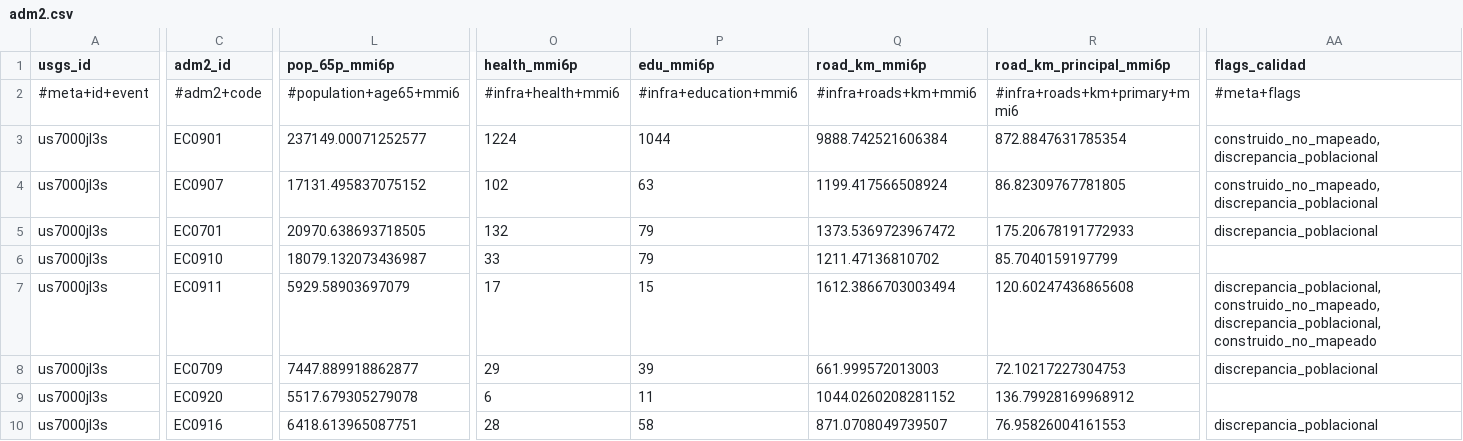
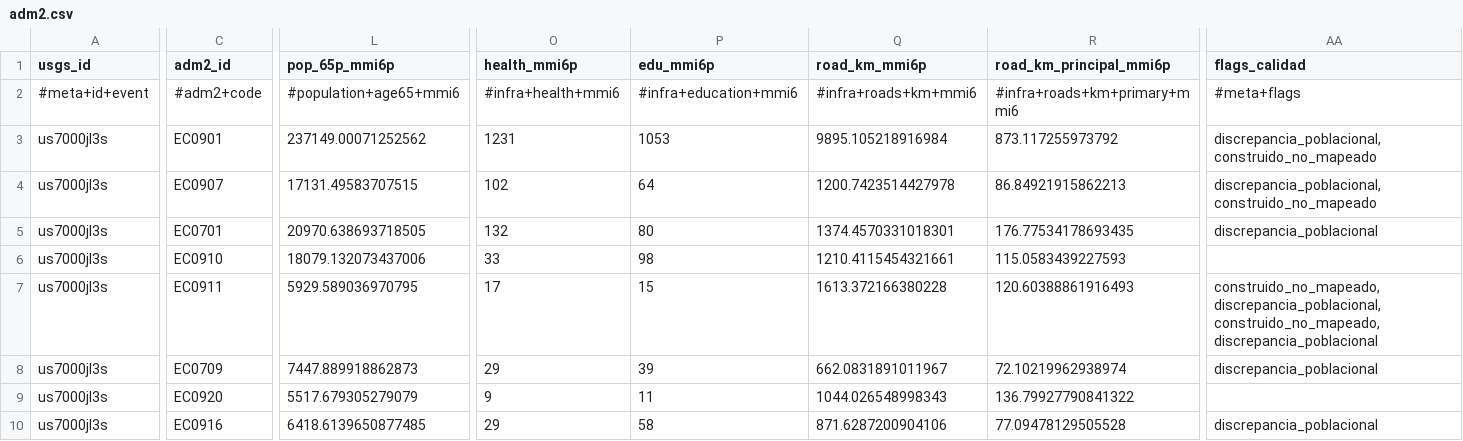
Before and after one commit to sforero77/CENTINELA, a CSV file: reports/us7000jl3s/adm2.csv, drawn as a sheet; only a part is shown, gaps mark what is left out; the diff covers the shown part only; the diff names each change by its address in the sheet, - before the commit and + after, or states it on an @@ line.

Commit message:
P3: reporte de us7000jl3s

```diff
--- a/reports/us7000jl3s/adm2.csv
+++ b/reports/us7000jl3s/adm2.csv
-L3 (pop_65p_mmi6p): 237149.00071252577
+L3 (pop_65p_mmi6p): 237149.00071252562
-O3 (health_mmi6p): 1224
+O3 (health_mmi6p): 1231
-P3 (edu_mmi6p): 1044
+P3 (edu_mmi6p): 1053
-Q3 (road_km_mmi6p): 9888.742521606384
+Q3 (road_km_mmi6p): 9895.105218916984
-R3 (road_km_principal_mmi6p): 872.8847631785354
+R3 (road_km_principal_mmi6p): 873.117255973792
-AA3:AA4 (flags_calidad): construido_no_mapeado,discrepancia_poblacional
+AA3:AA4 (flags_calidad): discrepancia_poblacional,construido_no_mapeado
-L4 (pop_65p_mmi6p): 17131.495837075152
+L4 (pop_65p_mmi6p): 17131.49583707515
-P4 (edu_mmi6p): 63
+P4 (edu_mmi6p): 64
-Q4 (road_km_mmi6p): 1199.417566508924
+Q4 (road_km_mmi6p): 1200.7423514427978
-R4 (road_km_principal_mmi6p): 86.82309767781805
+R4 (road_km_principal_mmi6p): 86.84921915862213
-P5 (edu_mmi6p): 79
+P5 (edu_mmi6p): 80
-Q5 (road_km_mmi6p): 1373.5369723967472
+Q5 (road_km_mmi6p): 1374.4570331018301
-R5 (road_km_principal_mmi6p): 175.20678191772933
+R5 (road_km_principal_mmi6p): 176.77534178693435
-L6 (pop_65p_mmi6p): 18079.132073436987
+L6 (pop_65p_mmi6p): 18079.132073437006
-P6 (edu_mmi6p): 79
+P6 (edu_mmi6p): 98
-Q6 (road_km_mmi6p): 1211.47136810702
+Q6 (road_km_mmi6p): 1210.4115454321661
-R6 (road_km_principal_mmi6p): 85.7040159197799
+R6 (road_km_principal_mmi6p): 115.0583439227593
-L7 (pop_65p_mmi6p): 5929.58903697079
+L7 (pop_65p_mmi6p): 5929.589036970795
-Q7 (road_km_mmi6p): 1612.3866703003494
+Q7 (road_km_mmi6p): 1613.372166380228
-R7 (road_km_principal_mmi6p): 120.60247436865608
+R7 (road_km_principal_mmi6p): 120.60388861916493
-AA7 (flags_calidad): discrepancia_poblacional,construido_no_mapeado,discrepancia_poblacional,construido_no_mapeado
+AA7 (flags_calidad): construido_no_mapeado,discrepancia_poblacional,construido_no_mapeado,discrepancia_poblacional
-L8 (pop_65p_mmi6p): 7447.889918862877
+L8 (pop_65p_mmi6p): 7447.889918862873
-Q8 (road_km_mmi6p): 661.999572013003
+Q8 (road_km_mmi6p): 662.0831891011967
-R8 (road_km_principal_mmi6p): 72.10217227304753
+R8 (road_km_principal_mmi6p): 72.10219962938974
-L9 (pop_65p_mmi6p): 5517.679305279078
+L9 (pop_65p_mmi6p): 5517.679305279079
-O9 (health_mmi6p): 6
+O9 (health_mmi6p): 9
-Q9 (road_km_mmi6p): 1044.0260208281152
+Q9 (road_km_mmi6p): 1044.026548998343
-R9 (road_km_principal_mmi6p): 136.79928169968912
+R9 (road_km_principal_mmi6p): 136.79927790841322
-L10 (pop_65p_mmi6p): 6418.613965087751
+L10 (pop_65p_mmi6p): 6418.6139650877485
-O10 (health_mmi6p): 28
+O10 (health_mmi6p): 29
-Q10 (road_km_mmi6p): 871.0708049739507
+Q10 (road_km_mmi6p): 871.6287200904106
-R10 (road_km_principal_mmi6p): 76.95826004161553
+R10 (road_km_principal_mmi6p): 77.09478129505528
```
Also changed, not shown: 1 added row, 1 removed row, 37 moved rows and 59 edited cells elsewhere in this file, 9 other files.
